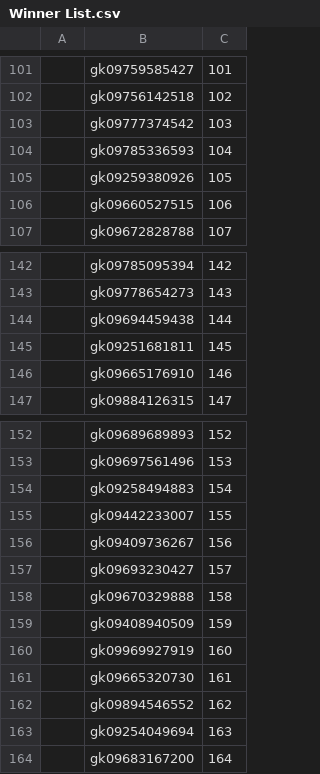
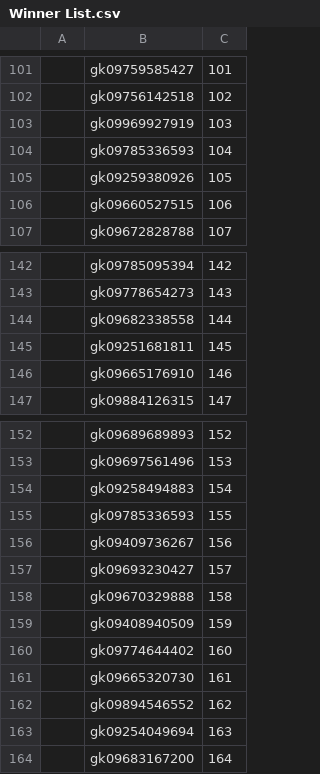
Before and after one commit to gkksuperuptategkksuper-hub/Champion1, a CSV file: Winner List.csv, drawn as a sheet; only a part is shown, gaps mark what is left out; the diff names each change by its address in the sheet, - before the commit and + after, or states it on an @@ line.

Commit message:
Update Winner List.csv
‌ျေါတေမ့

```diff
--- a/Winner List.csv
+++ b/Winner List.csv
-B103: gk09777374542
+B103: gk09969927919
-B144: gk09694459438
+B144: gk09682338558
-B155: gk09442233007
+B155: gk09785336593
-B160: gk09969927919
+B160: gk09774644402
```
